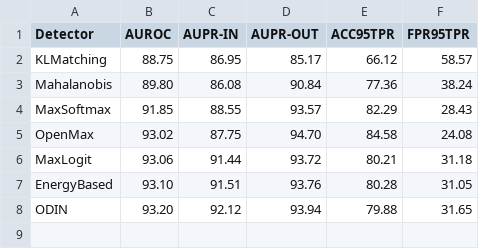
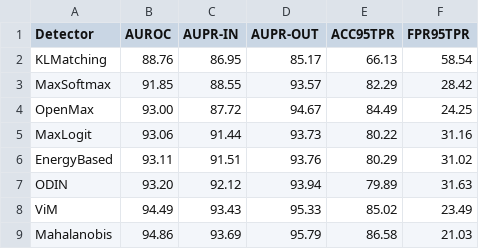
Before and after one commit to kkirchheim/pytorch-ood, a CSV file: docs/_static/baseline_cifar10.csv, drawn as a sheet.

```diff
--- a/docs/_static/baseline_cifar10.csv
+++ b/docs/_static/baseline_cifar10.csv
@@ -1,8 +1,9 @@
 Detector,AUROC,AUPR-IN,AUPR-OUT,ACC95TPR,FPR95TPR
-KLMatching,88.75,86.95,85.17,66.12,58.57
-Mahalanobis,89.80,86.08,90.84,77.36,38.24
-MaxSoftmax,91.85,88.55,93.57,82.29,28.43
-OpenMax,93.02,87.75,94.70,84.58,24.08
-MaxLogit,93.06,91.44,93.72,80.21,31.18
-EnergyBased,93.10,91.51,93.76,80.28,31.05
-ODIN,93.20,92.12,93.94,79.88,31.65
+KLMatching,88.76,86.95,85.17,66.13,58.54
+MaxSoftmax,91.85,88.55,93.57,82.29,28.42
+OpenMax,93.00,87.72,94.67,84.49,24.25
+MaxLogit,93.06,91.44,93.73,80.22,31.16
+EnergyBased,93.11,91.51,93.76,80.29,31.02
+ODIN,93.20,92.12,93.94,79.89,31.63
+ViM,94.49,93.43,95.33,85.02,23.49
+Mahalanobis,94.86,93.69,95.79,86.58,21.03
```
Also changed, not shown: 10 other files.
